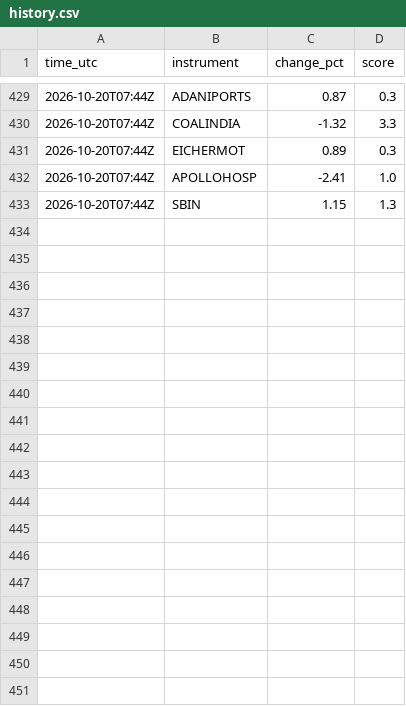
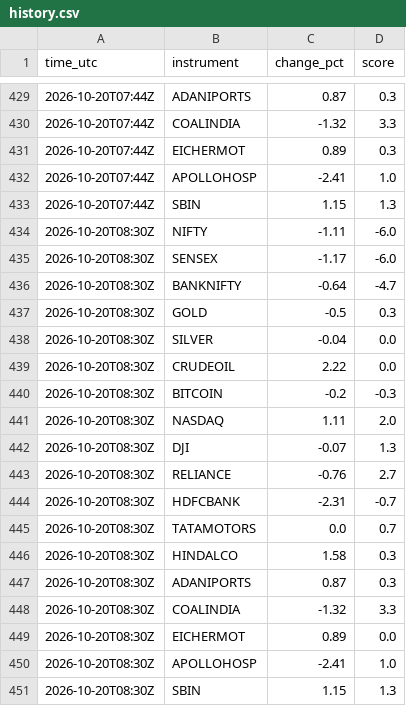
Before and after one commit to nagji247-png/pdmp-scanner, a CSV file: history.csv, drawn as a sheet; only a part is shown, gaps mark what is left out; the diff names each change by its address in the sheet, - before the commit and + after, or states it on an @@ line.

```diff
--- a/history.csv
+++ b/history.csv
+row 434: 2026-10-20T08:30Z | NIFTY | -1.11 | -6.0
+row 435: 2026-10-20T08:30Z | SENSEX | -1.17 | -6.0
+row 436: 2026-10-20T08:30Z | BANKNIFTY | -0.64 | -4.7
+row 437: 2026-10-20T08:30Z | GOLD | -0.5 | 0.3
+row 438: 2026-10-20T08:30Z | SILVER | -0.04 | 0.0
+row 439: 2026-10-20T08:30Z | CRUDEOIL | 2.22 | 0.0
+row 440: 2026-10-20T08:30Z | BITCOIN | -0.2 | -0.3
+row 441: 2026-10-20T08:30Z | NASDAQ | 1.11 | 2.0
+row 442: 2026-10-20T08:30Z | DJI | -0.07 | 1.3
+row 443: 2026-10-20T08:30Z | RELIANCE | -0.76 | 2.7
+row 444: 2026-10-20T08:30Z | HDFCBANK | -2.31 | -0.7
+row 445: 2026-10-20T08:30Z | TATAMOTORS | 0.0 | 0.7
+row 446: 2026-10-20T08:30Z | HINDALCO | 1.58 | 0.3
+row 447: 2026-10-20T08:30Z | ADANIPORTS | 0.87 | 0.3
+row 448: 2026-10-20T08:30Z | COALINDIA | -1.32 | 3.3
+row 449: 2026-10-20T08:30Z | EICHERMOT | 0.89 | 0.0
+row 450: 2026-10-20T08:30Z | APOLLOHOSP | -2.41 | 1.0
+row 451: 2026-10-20T08:30Z | SBIN | 1.15 | 1.3
```
Also changed, not shown: 1 other file.
